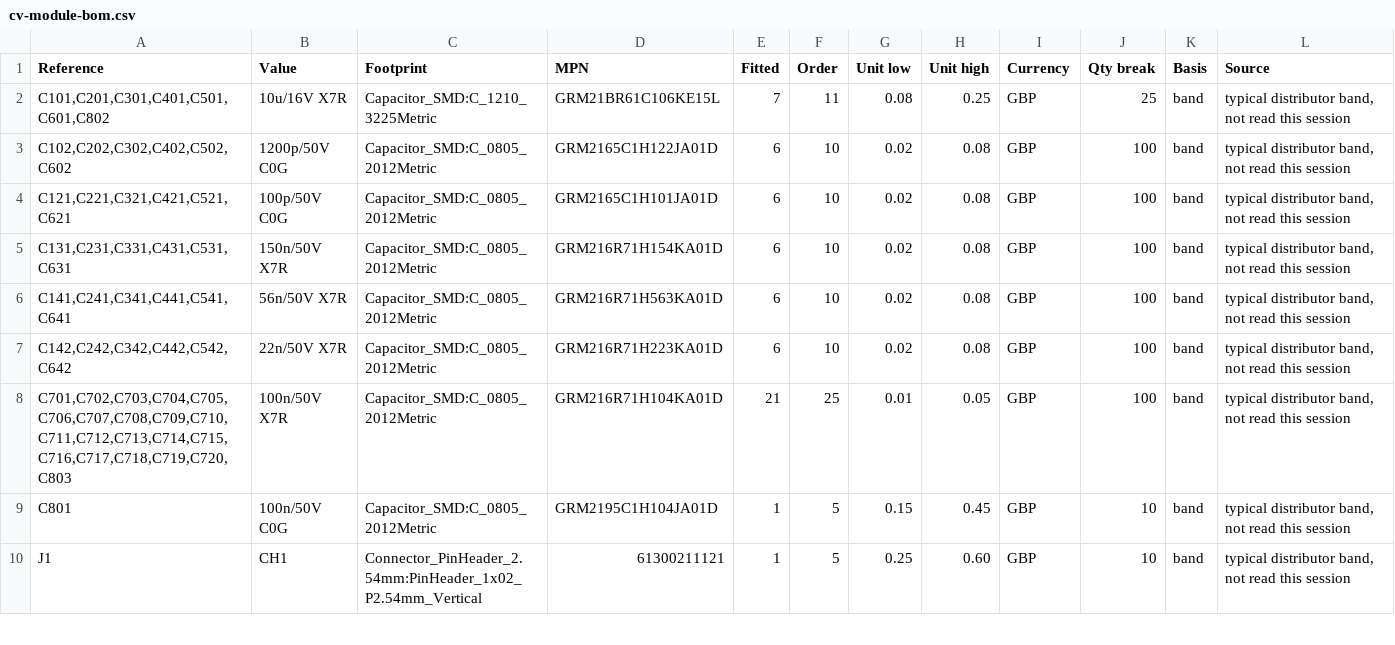
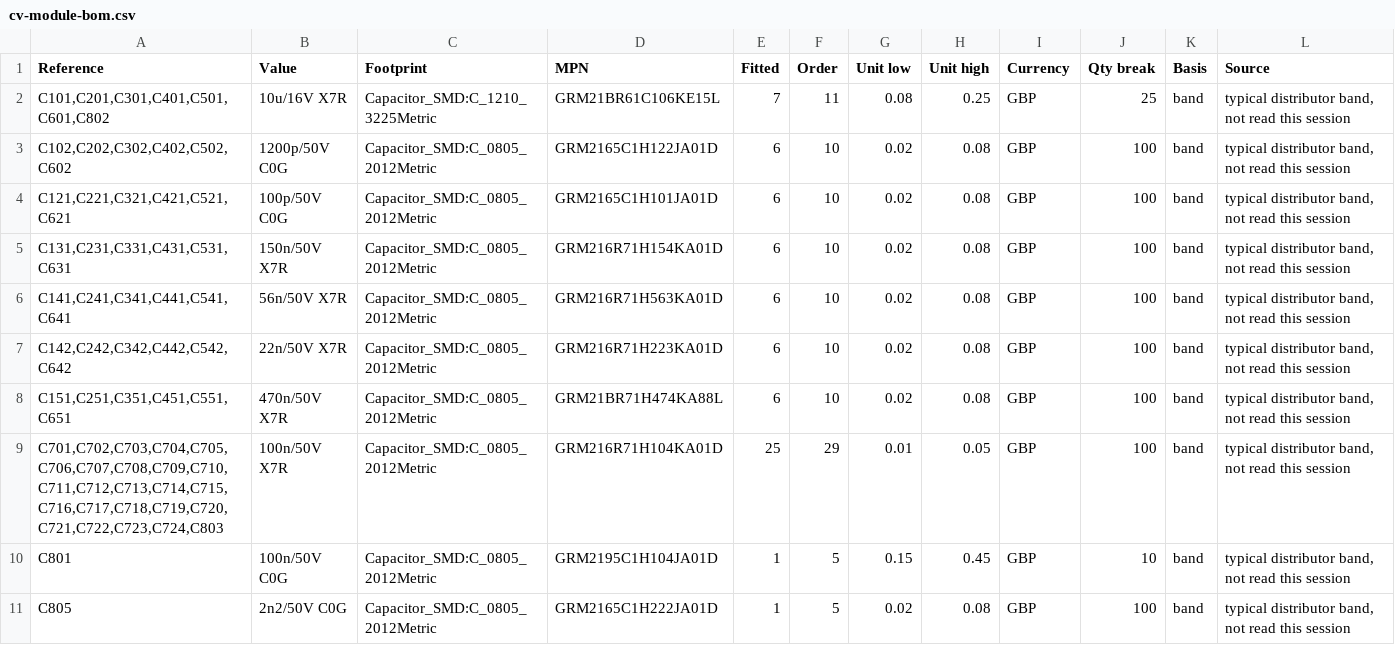
Before and after one commit to pythagorean-comma/cv-module, a CSV file: out/cv-module-bom.csv, drawn as a sheet; only a part is shown; the shorter side is filled out with more unchanged rows; the diff covers the shown part only.

```diff
--- a/out/cv-module-bom.csv
+++ b/out/cv-module-bom.csv
@@ -7,3 +7,5 @@ Reference,Value,Footprint,MPN,Fitted,Order,Unit low,Unit high,Currency,Qty break
 "C142,C242,C342,C442,C542,C642",22n/50V X7R,Capacitor_SMD:C_0805_2012Metric,GRM216R71H223KA01D,6,10,0.02,0.08,GBP,100,band,"typical distributor band, not read this session"
-"C701,C702,C703,C704,C705,C706,C707,C708,C709,C710,C711,C712,C713,C714,C715,C716,C717,C718,C719,C720,C803",100n/50V X7R,Capacitor_SMD:C_0805_2012Metric,GRM216R71H104KA01D,21,25,0.01,0.05,GBP,100,band,"typical distributor band, not read this session"
+"C151,C251,C351,C451,C551,C651",470n/50V X7R,Capacitor_SMD:C_0805_2012Metric,GRM21BR71H474KA88L,6,10,0.02,0.08,GBP,100,band,"typical distributor band, not read this session"
+"C701,C702,C703,C704,C705,C706,C707,C708,C709,C710,C711,C712,C713,C714,C715,C716,C717,C718,C719,C720,C721,C722,C723,C724,C803",100n/50V X7R,Capacitor_SMD:C_0805_2012Metric,GRM216R71H104KA01D,25,29,0.01,0.05,GBP,100,band,"typical distributor band, not read this session"
 C801,100n/50V C0G,Capacitor_SMD:C_0805_2012Metric,GRM2195C1H104JA01D,1,5,0.15,0.45,GBP,10,band,"typical distributor band, not read this session"
+C805,2n2/50V C0G,Capacitor_SMD:C_0805_2012Metric,GRM2165C1H222JA01D,1,5,0.02,0.08,GBP,100,band,"typical distributor band, not read this session"
```
Also changed, not shown: 8 added rows and 7 edited cells elsewhere in this file, 25 other files.
